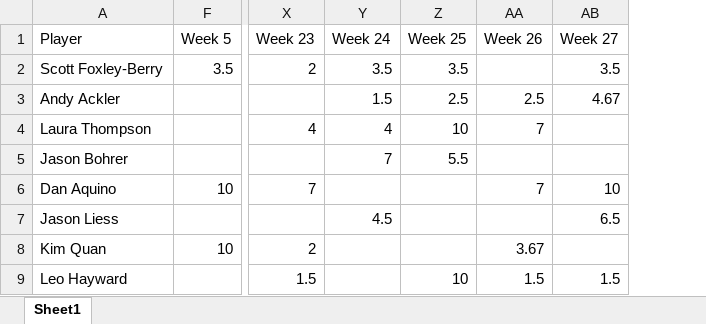
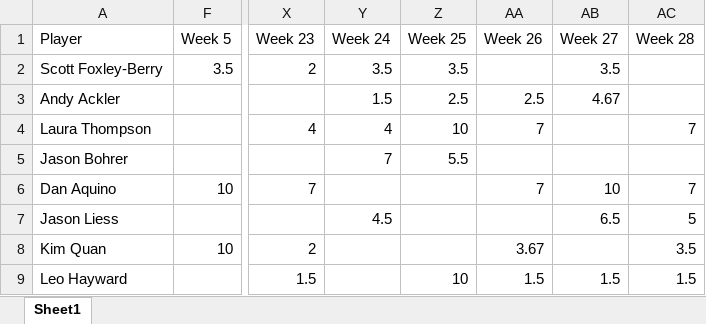
Before and after one commit to berryscottr/magic-8ball, an Excel workbook: data/InningCounts.xlsx, sheet Sheet1, drawn as a sheet; only a part is shown, gaps mark what is left out; values as stored, in another font and other column widths than the file's, no borders; the diff names each change by its address in the sheet, - before the commit and + after, or states it on an @@ line.

```diff
--- a/data/InningCounts.xlsx (sheet Sheet1)
+++ b/data/InningCounts.xlsx (sheet Sheet1)
+column AC (Week 28), rows 4-9: 7 |  | 7 | 5 | 3.5 | 1.5
```
Also changed, not shown: data/SLMatchups.xlsx.
